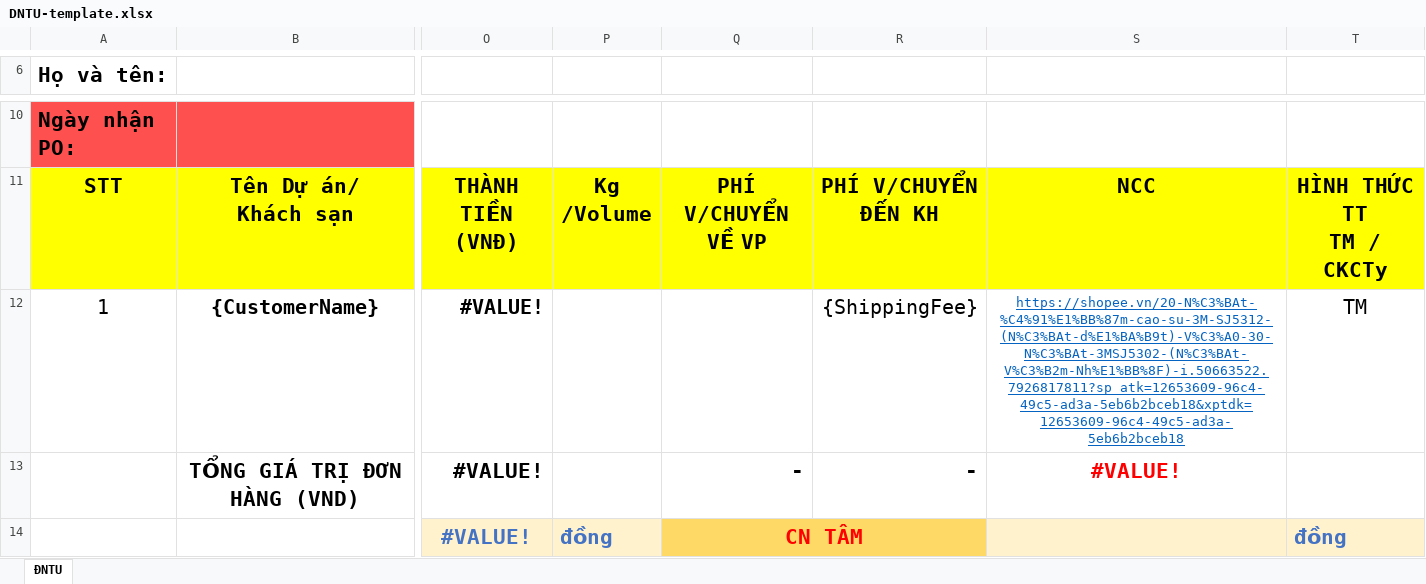
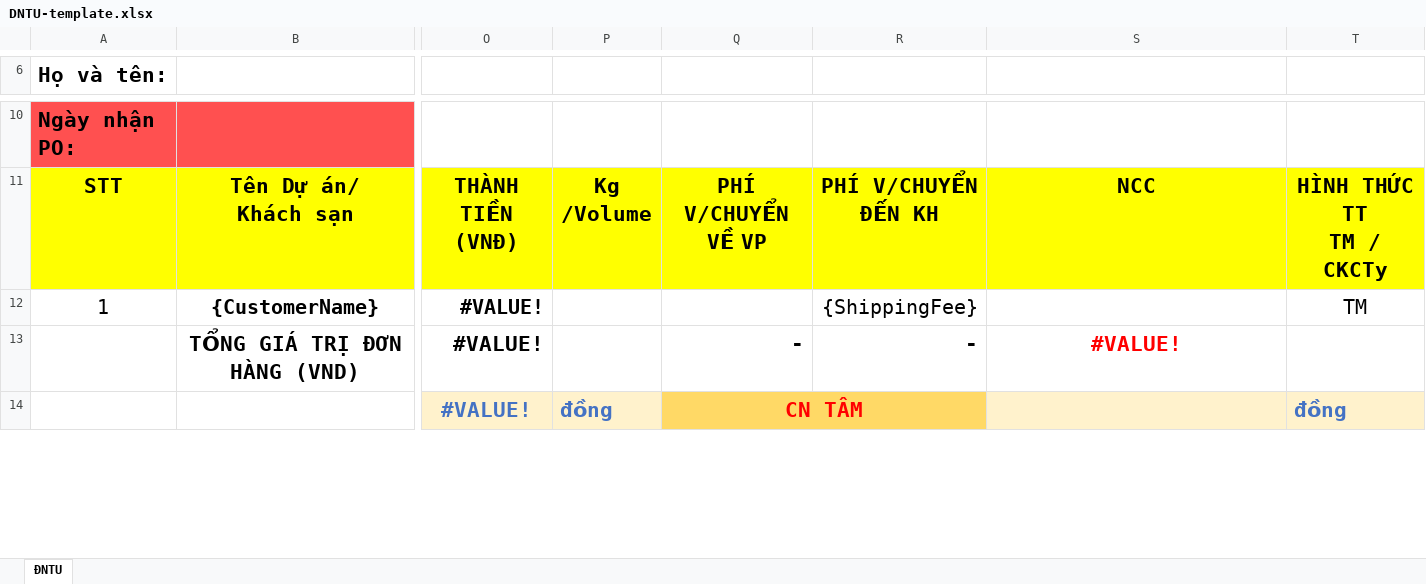
Before and after one commit to tungnx9x/EV_ERP, an Excel workbook: SourceCode/EV_ERP/EV_ERP/wwwroot/templates/DNTU-template.xlsx, sheet ĐNTU, drawn as a sheet; only a part is shown, gaps mark what is left out; values as stored, in another font and other column widths than the file's, no borders; charts and pictures not drawn; the diff names each change by its address in the sheet, - before the commit and + after, or states it on an @@ line.

Commit message:
fix bug not fill purchase link in DNTU

```diff
--- a/SourceCode/EV_ERP/EV_ERP/wwwroot/templates/DNTU-template.xlsx (sheet ĐNTU)
+++ b/SourceCode/EV_ERP/EV_ERP/wwwroot/templates/DNTU-template.xlsx (sheet ĐNTU)
-S12: https://shopee.vn/20-N%C3%BAt-%C4%91%E1%BB%87m-cao-su-3M-SJ5312-(N%C3%BAt-d%E1%BA%B9t)-V%C3%A0-30-N%C3%BAt-3MSJ5302-(N%C3%BAt-V%C3%B2m-Nh%E1%BB%8F)-i.50663522.7926817811?sp_atk=12653609-96c4-49c5-ad3a-5eb6b2bceb18&xptdk=12653609-96c4-49c5-ad3a-5eb6b2bceb18
+S12: (empty)
```
Also changed, not shown: 2 other files.
